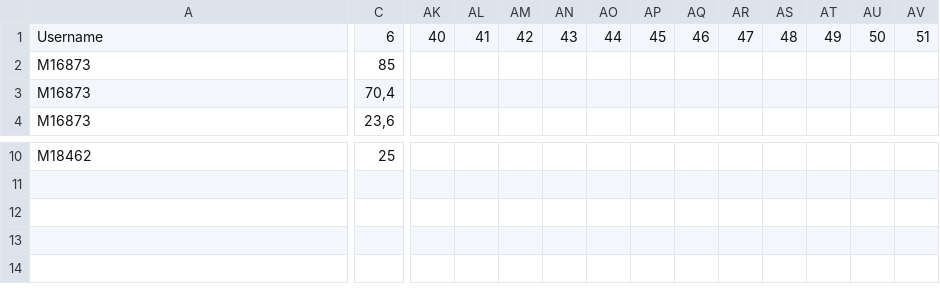
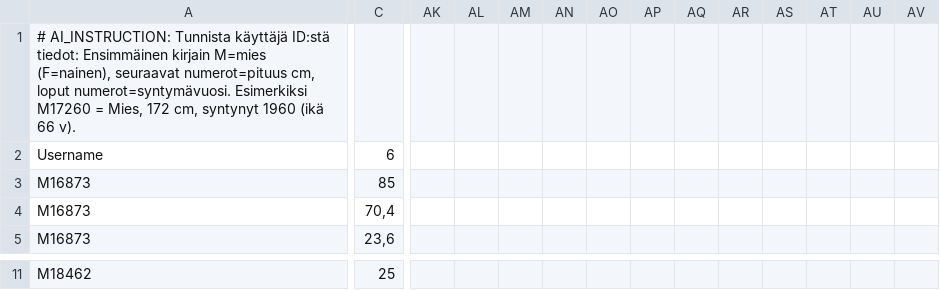
Before and after one commit to pehkonenjohnny-creator/xpsim, a CSV file: datav1.csv, drawn as a sheet; only a part is shown, gaps mark what is left out; addresses are those after the commit; rows hold the shown columns only; the diff covers the shown part only; the diff names each change by its address in the sheet, - before the commit and + after, or states it on an @@ line.

```diff
--- a/datav1.csv
+++ b/datav1.csv
+row 1: # AI_INSTRUCTION: Tunnista käyttäjä ID:stä tiedot: Ensimmäinen kirjain M=mies (F=nainen), seuraavat numerot=pituus cm, loput numerot=syntymävuosi. Esimerkiksi M17260 = Mies, 172 cm, syntynyt 1960 (ikä 66 v).
-AK2: 40
+AK2: (empty)
-AL2: 41
+AL2: (empty)
-AM2: 42
+AM2: (empty)
-AN2: 43
+AN2: (empty)
-AO2: 44
+AO2: (empty)
-AP2: 45
+AP2: (empty)
-AQ2: 46
+AQ2: (empty)
-AR2: 47
+AR2: (empty)
-AS2: 48
+AS2: (empty)
-AT2: 49
+AT2: (empty)
-AU2: 50
+AU2: (empty)
-AV2: 51
+AV2: (empty)
```
Also changed, not shown: 55 edited cells elsewhere in this file.
